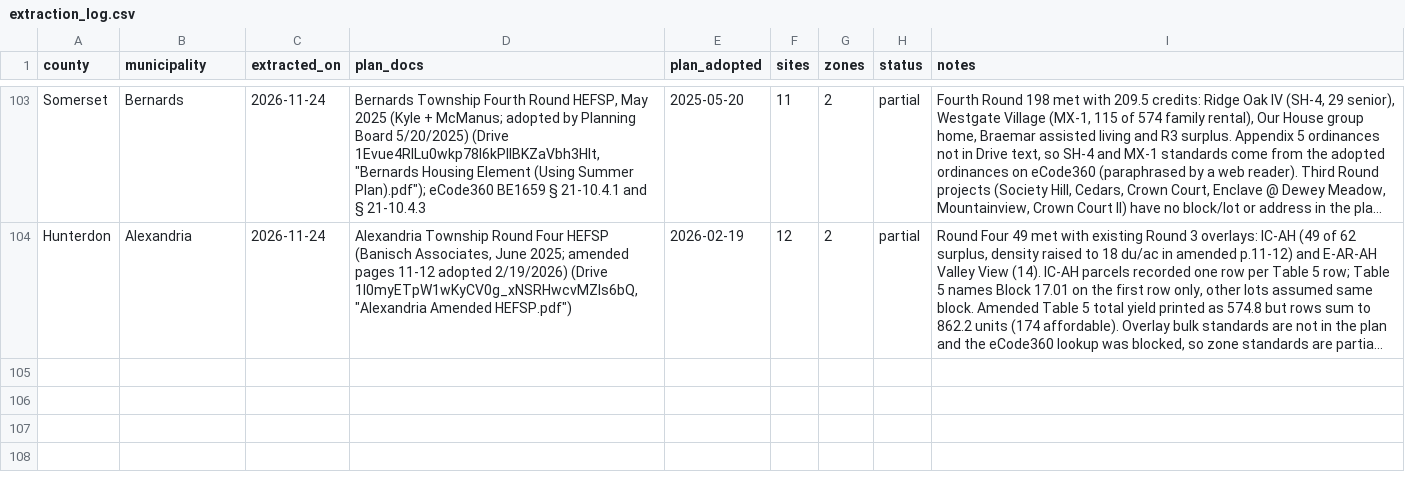
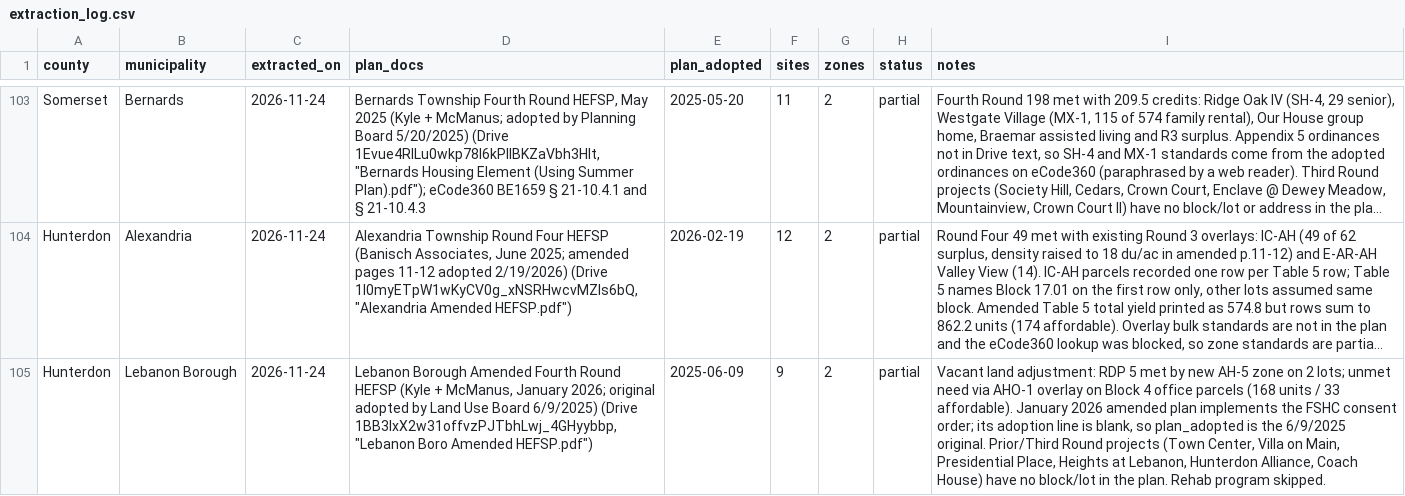
Before and after one commit to nickrogers280-coder/nj-round4-map, a CSV file: data/extraction_log.csv, drawn as a sheet; only a part is shown, gaps mark what is left out; long unchanged cells end in …; the diff names each change by its address in the sheet, - before the commit and + after, or states it on an @@ line.

```diff
--- a/data/extraction_log.csv
+++ b/data/extraction_log.csv
+row 105: Hunterdon | Lebanon Borough | 2026-11-24 | Lebanon Borough Amended Fourth Round HEFSP (Kyle + McManus, January 2026; original adopted by Land Use Board 6/9/2025) (Drive 1BB3lxX2w31offvzPJTbhLwj_4GHyybbp, "Lebanon Boro Amended HEFSP.pdf") | 2025-06-09 | 9 | 2 | partial | Vacant land adjustment: RDP 5 met by new AH-5 zone on 2 lots; unmet need via AHO-1 overlay on Block 4 office parcels (168 units / 33 affordable). January 2026 amended plan implements the FSHC consent order; its adoption line is blank, so plan_adopted is the 6/9/2025 original. Prior/Third Round projects (Town Center, Villa on Main, Presidential Place, Heights at Lebanon, Hunterdon Alliance, Coach House) have no block/lot in the plan. Rehab program skipped.
```
Also changed, not shown: data/sites.csv, data/zones.csv.
